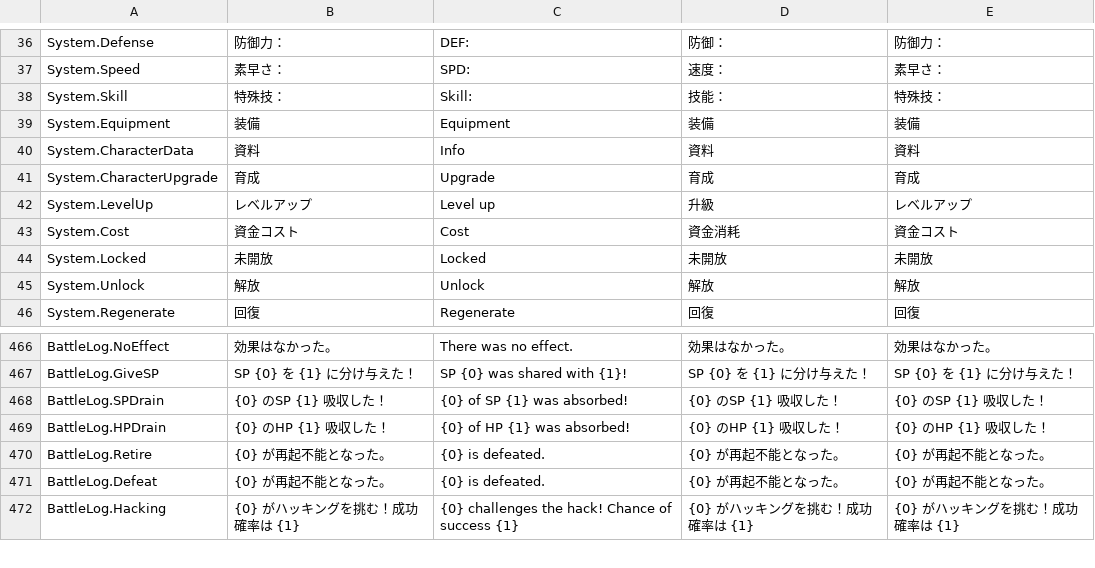
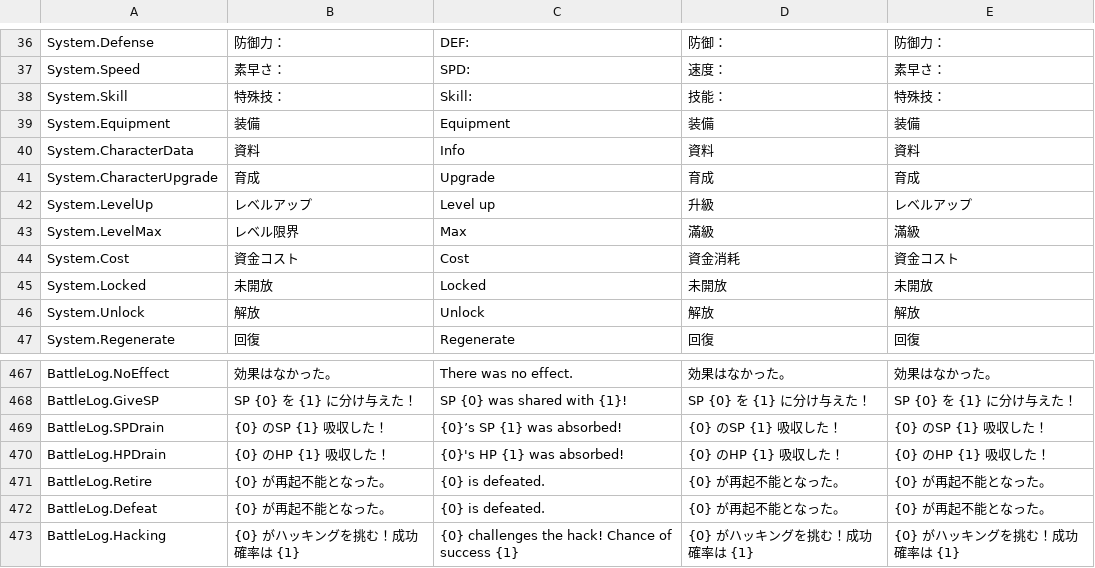
Before and after one commit to maryphun/magicheroines, a CSV file: Assets/Resources/LocalizationSheet/System.csv, drawn as a sheet; only a part is shown, gaps mark what is left out.

```diff
--- a/Assets/Resources/LocalizationSheet/System.csv
+++ b/Assets/Resources/LocalizationSheet/System.csv
@@ -42,2 +42,3 @@ System.CharacterUpgrade,育成,Upgrade,育成,育成
 System.LevelUp,レベルアップ,Level up,升級,レベルアップ
+System.LevelMax,レベル限界,Max,滿級,滿級
 System.Cost,資金コスト,Cost,資金消耗,資金コスト
@@ -571,4 +572,4 @@ BattleLog.NoEffect,効果はなかった。,There was no effect.,効果はなか
 BattleLog.GiveSP,SP {0} を {1} に分け与えた！,SP {0} was shared with {1}!,SP {0} を {1} に分け与えた！,SP {0} を {1} に分け与えた！
-BattleLog.SPDrain,{0}　のSP {1} 吸収した！ ,{0} of SP {1} was absorbed!,{0}　のSP {1} 吸収した！ ,{0}　のSP {1} 吸収した！
-BattleLog.HPDrain,{0}　のHP {1} 吸収した！,{0} of HP {1} was absorbed!,{0}　のHP {1} 吸収した！,{0}　のHP {1} 吸収した！
+BattleLog.SPDrain,{0}　のSP {1} 吸収した！ ,{0}’s SP {1} was absorbed!,{0}　のSP {1} 吸収した！ ,{0}　のSP {1} 吸収した！
+BattleLog.HPDrain,{0}　のHP {1} 吸収した！,{0}'s HP {1} was absorbed!,{0}　のHP {1} 吸収した！,{0}　のHP {1} 吸収した！
 BattleLog.Retire,{0}　が再起不能となった。,{0} is defeated.,{0}　が再起不能となった。,{0}　が再起不能となった。
```
Also changed, not shown: Assets/Resources/LocalizationSheet/Akiho.csv, Assets/Resources/LocalizationSheet/Dialog.Chapter1.csv, 5 other files.
